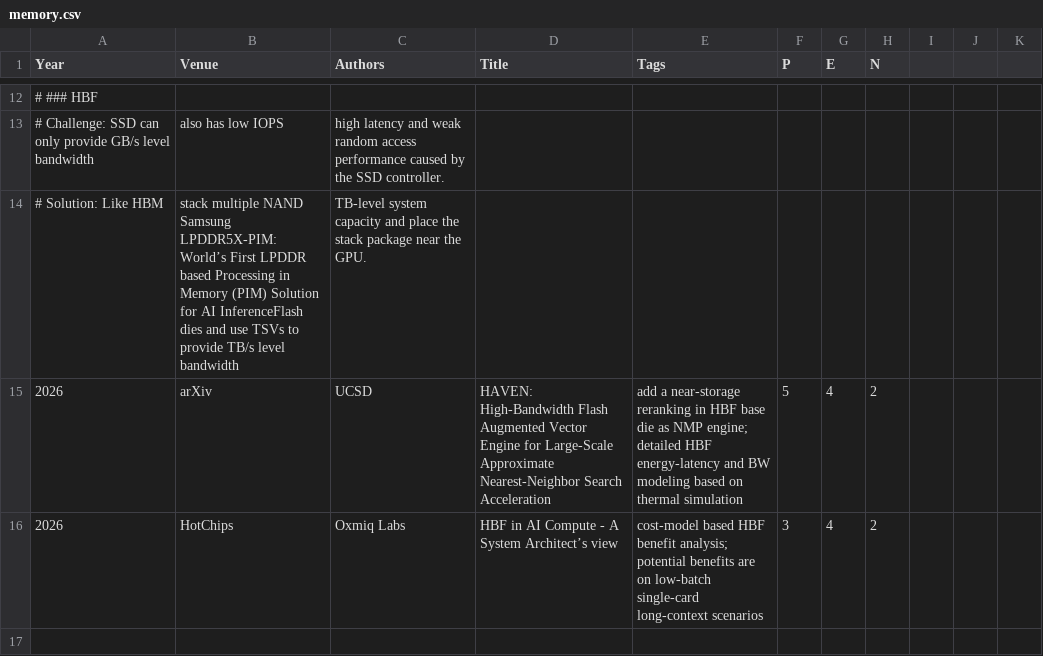
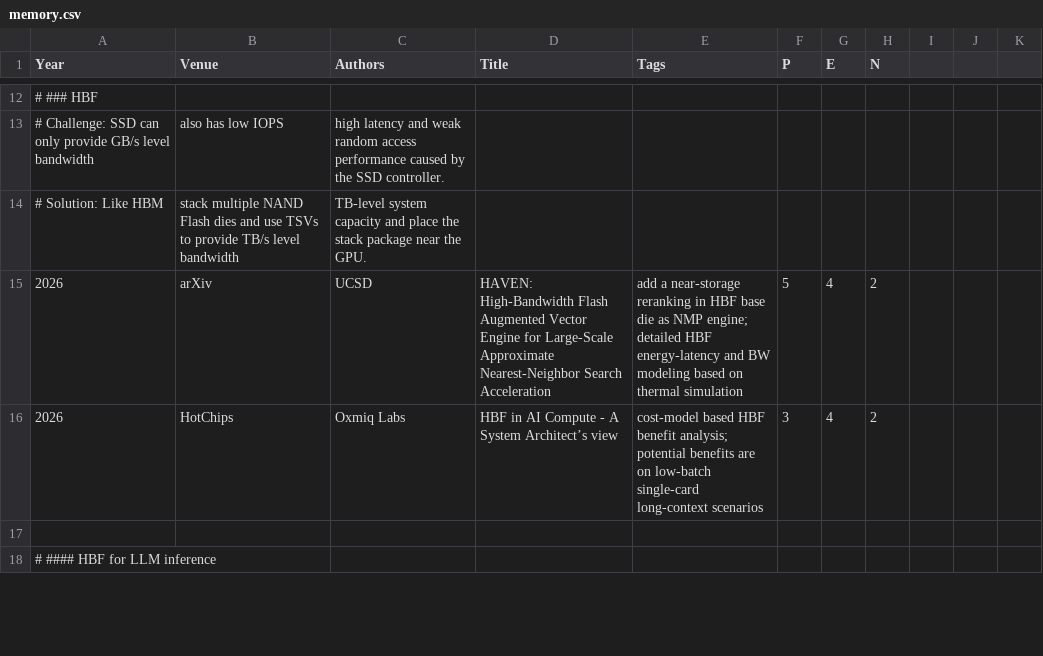
Before and after one commit to pku-lemonade/review, a CSV file: docs/data/hardware/memory.csv, drawn as a sheet; only a part is shown, gaps mark what is left out; the shorter side is filled out with more unchanged rows.

```diff
--- a/docs/data/hardware/memory.csv
+++ b/docs/data/hardware/memory.csv
@@ -13,3 +13,3 @@ Year,Venue,Authors,Title,Tags,P,E,N
 # Challenge: SSD can only provide GB/s level bandwidth, also has low IOPS, high latency and weak random access performance caused by the SSD controller.
-# Solution: Like HBM, stack multiple NAND Samsung LPDDR5X-PIM: World’s First LPDDR based Processing in Memory (PIM) Solution for AI InferenceFlash dies and use TSVs to provide TB/s level bandwidth, TB-level system capacity and place the stack package near the GPU.
+# Solution: Like HBM, stack multiple NAND Flash dies and use TSVs to provide TB/s level bandwidth, TB-level system capacity and place the stack package near the GPU.
 2026,arXiv,UCSD,HAVEN: High-Bandwidth Flash Augmented Vector Engine for Large-Scale Approximate Nearest-Neighbor Search Acceleration, add a near-storage reranking in HBF base die as NMP engine; detailed HBF energy-latency and BW modeling based on thermal simulation,5,4,2
```
